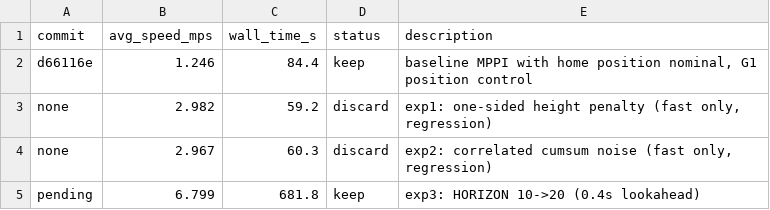
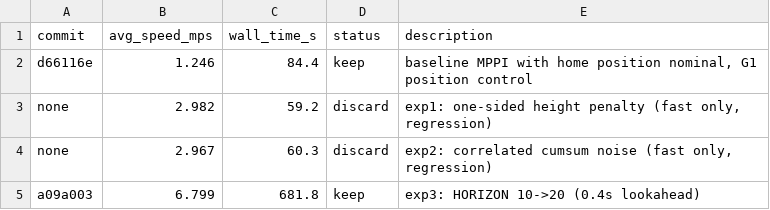
Before and after one commit to tkelestemur/robotics-autoresearch, a TSV file: results.tsv, drawn as a sheet.

```diff
--- a/results.tsv
+++ b/results.tsv
@@ -4,2 +4,2 @@ none	2.982	59.2	discard	exp1: one-sided height penalty (fast only, regression)
 none	2.967	60.3	discard	exp2: correlated cumsum noise (fast only, regression)
-pending	6.799	681.8	keep	exp3: HORIZON 10->20 (0.4s lookahead)
+a09a003	6.799	681.8	keep	exp3: HORIZON 10->20 (0.4s lookahead)
```
